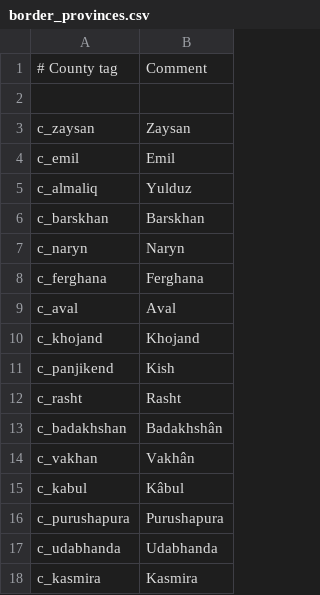
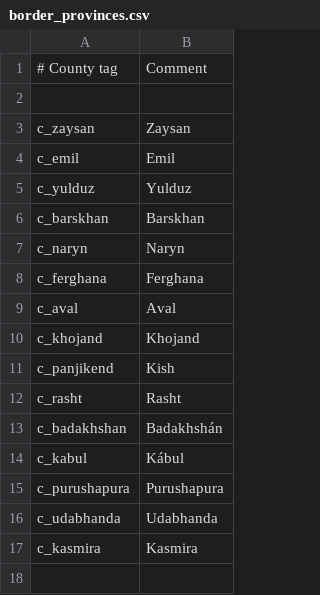
Before and after one commit to TheMarmottin/Converter, a CSV file: Converter/eu4_converter/border_provinces.csv, drawn as a sheet.

Commit message:
update border_provinces from 3.0

```diff
--- a/Converter/eu4_converter/border_provinces.csv
+++ b/Converter/eu4_converter/border_provinces.csv
@@ -4,3 +4,3 @@ c_zaysan;Zaysan
 c_emil;Emil
-c_almaliq;Yulduz
+c_yulduz;Yulduz
 c_barskhan;Barskhan
@@ -12,5 +12,4 @@ c_panjikend;Kish
 c_rasht;Rasht
-c_badakhshan;Badakhshân
-c_vakhan;Vakhân
-c_kabul;Kâbul
+c_badakhshan;Badakhshán
+c_kabul;Kábul
 c_purushapura;Purushapura
```
